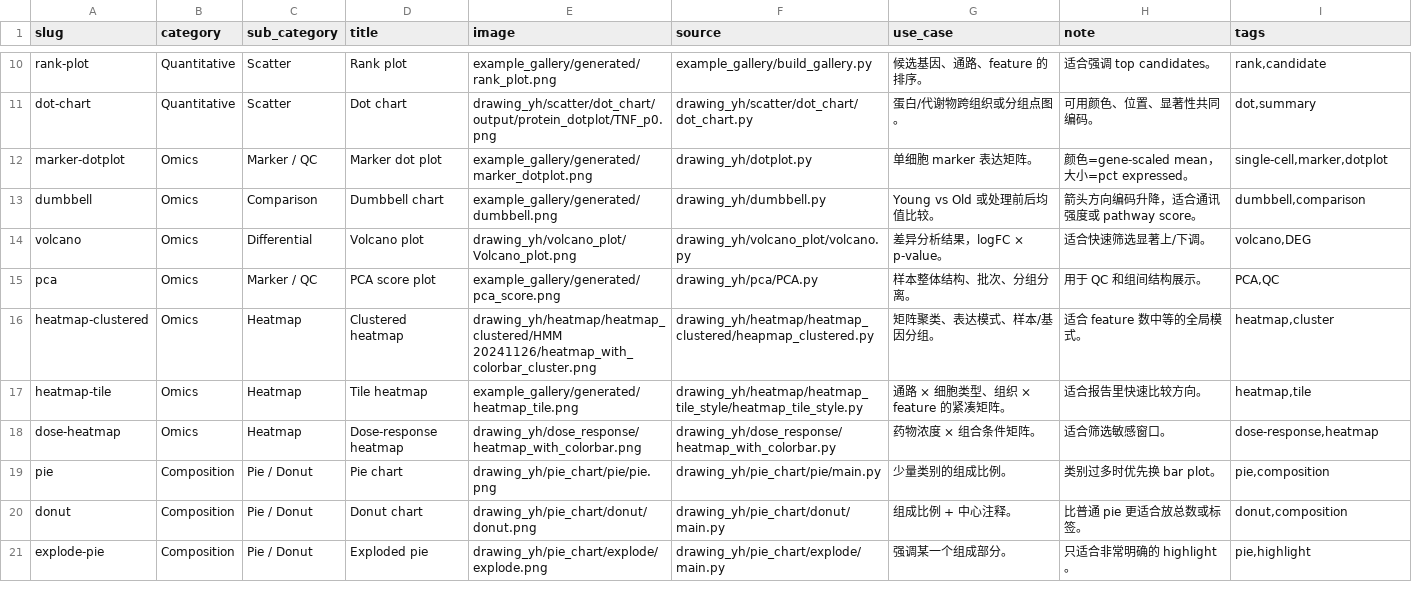
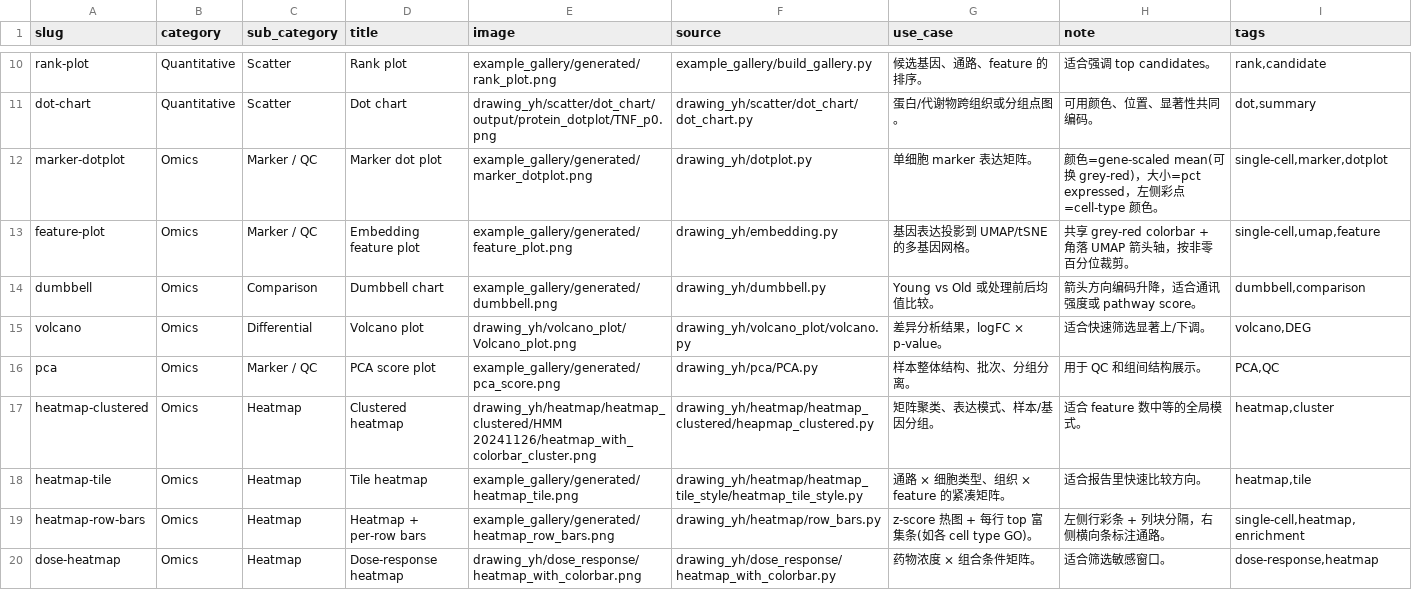
Before and after one commit to Genesi599/python-drawing-yh, a CSV file: example_gallery/gallery_manifest.csv, drawn as a sheet; only a part is shown, gaps mark what is left out; the shorter side is filled out with more unchanged rows.

Commit message:
docs: gallery 新增 feature_plot / heatmap_with_row_bars 示例 + marker_dotplot 展示 row_colors（共 29 例）

```diff
--- a/example_gallery/gallery_manifest.csv
+++ b/example_gallery/gallery_manifest.csv
@@ -11,3 +11,4 @@ rank-plot,Quantitative,Scatter,Rank plot,example_gallery/generated/rank_plot.png
 dot-chart,Quantitative,Scatter,Dot chart,drawing_yh/scatter/dot_chart/output/protein_dotplot/TNF_p0.png,drawing_yh/scatter/dot_chart/dot_chart.py,蛋白/代谢物跨组织或分组点图。,可用颜色、位置、显著性共同编码。,"dot,summary"
-marker-dotplot,Omics,Marker / QC,Marker dot plot,example_gallery/generated/marker_dotplot.png,drawing_yh/dotplot.py,单细胞 marker 表达矩阵。,颜色=gene-scaled mean，大小=pct expressed。,"single-cell,marker,dotplot"
+marker-dotplot,Omics,Marker / QC,Marker dot plot,example_gallery/generated/marker_dotplot.png,drawing_yh/dotplot.py,单细胞 marker 表达矩阵。,颜色=gene-scaled mean(可换 grey-red)，大小=pct expressed，左侧彩点=cell-type 颜色。,"single-cell,marker,dotplot"
+feature-plot,Omics,Marker / QC,Embedding feature plot,example_gallery/generated/feature_plot.png,drawing_yh/embedding.py,基因表达投影到 UMAP/tSNE 的多基因网格。,共享 grey-red colorbar + 角落 UMAP 箭头轴，按非零百分位裁剪。,"single-cell,umap,feature"
 dumbbell,Omics,Comparison,Dumbbell chart,example_gallery/generated/dumbbell.png,drawing_yh/dumbbell.py,Young vs Old 或处理前后均值比较。,箭头方向编码升降，适合通讯强度或 pathway score。,"dumbbell,comparison"
@@ -17,2 +18,3 @@ heatmap-clustered,Omics,Heatmap,Clustered heatmap,drawing_yh/heatmap/heatmap_clu
 heatmap-tile,Omics,Heatmap,Tile heatmap,example_gallery/generated/heatmap_tile.png,drawing_yh/heatmap/heatmap_tile_style/heatmap_tile_style.py,通路 × 细胞类型、组织 × feature 的紧凑矩阵。,适合报告里快速比较方向。,"heatmap,tile"
+heatmap-row-bars,Omics,Heatmap,Heatmap + per-row bars,example_gallery/generated/heatmap_row_bars.png,drawing_yh/heatmap/row_bars.py,z-score 热图 + 每行 top 富集条(如各 cell type GO)。,左侧行彩条 + 列块分隔，右侧横向条标注通路。,"single-cell,heatmap,enrichment"
 dose-heatmap,Omics,Heatmap,Dose-response heatmap,drawing_yh/dose_response/heatmap_with_colorbar.png,drawing_yh/dose_response/heatmap_with_colorbar.py,药物浓度 × 组合条件矩阵。,适合筛选敏感窗口。,"dose-response,heatmap"
```
Also changed, not shown: 9 other files.
